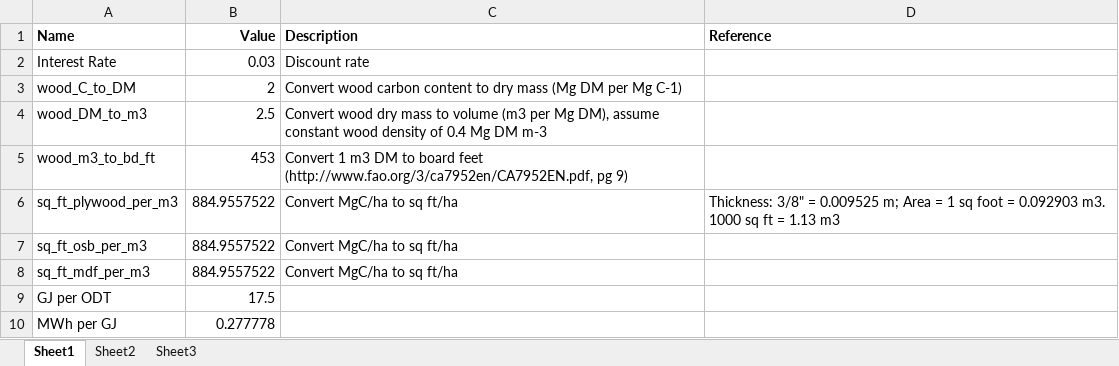
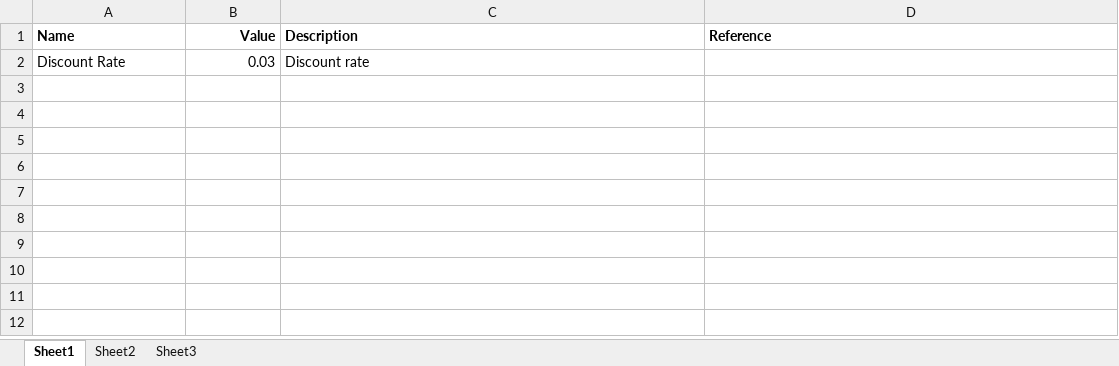
Before and after one commit to RobbieHember/fcgadgets, an Excel workbook: cbrunner/Parameters/Parameters_Economics.xlsx, sheet Sheet1, drawn as a sheet; values as stored, in another font and other column widths than the file's, no borders; the diff names each change by its address in the sheet, - before the commit and + after, or states it on an @@ line.

```diff
--- a/cbrunner/Parameters/Parameters_Economics.xlsx (sheet Sheet1)
+++ b/cbrunner/Parameters/Parameters_Economics.xlsx (sheet Sheet1)
-A2 (Name): Interest Rate
+A2 (Name): Discount Rate
-row 3: wood_C_to_DM | 2 | Convert wood carbon content to dry mass (Mg DM per Mg C-1)
-row 4: wood_DM_to_m3 | 2.5 | Convert wood dry mass to volume (m3 per Mg DM), assume constant wood density of 0.4 Mg DM m-3
-row 5: wood_m3_to_bd_ft | 453 | Convert 1 m3 DM to board feet (http://www.fao.org/3/ca7952en/CA7952EN.pdf, pg 9)
-row 6: sq_ft_plywood_per_m3 | 884.9557522 | Convert MgC/ha to sq ft/ha | Thickness: 3/8" = 0.009525 m; Area = 1 sq foot = 0.092903 m3. 1000 sq ft = 1.13 m3
-row 7: sq_ft_osb_per_m3 | 884.9557522 | Convert MgC/ha to sq ft/ha
-row 8: sq_ft_mdf_per_m3 | 884.9557522 | Convert MgC/ha to sq ft/ha
-row 9: GJ per ODT | 17.5
-row 10: MWh per GJ | 0.277778
```
Also changed, not shown: cbrunner/Parameters/Parameters_Biophysical.xlsx, cbrunner/Parameters/Parameters_HWP.xlsx, 30 other files.
